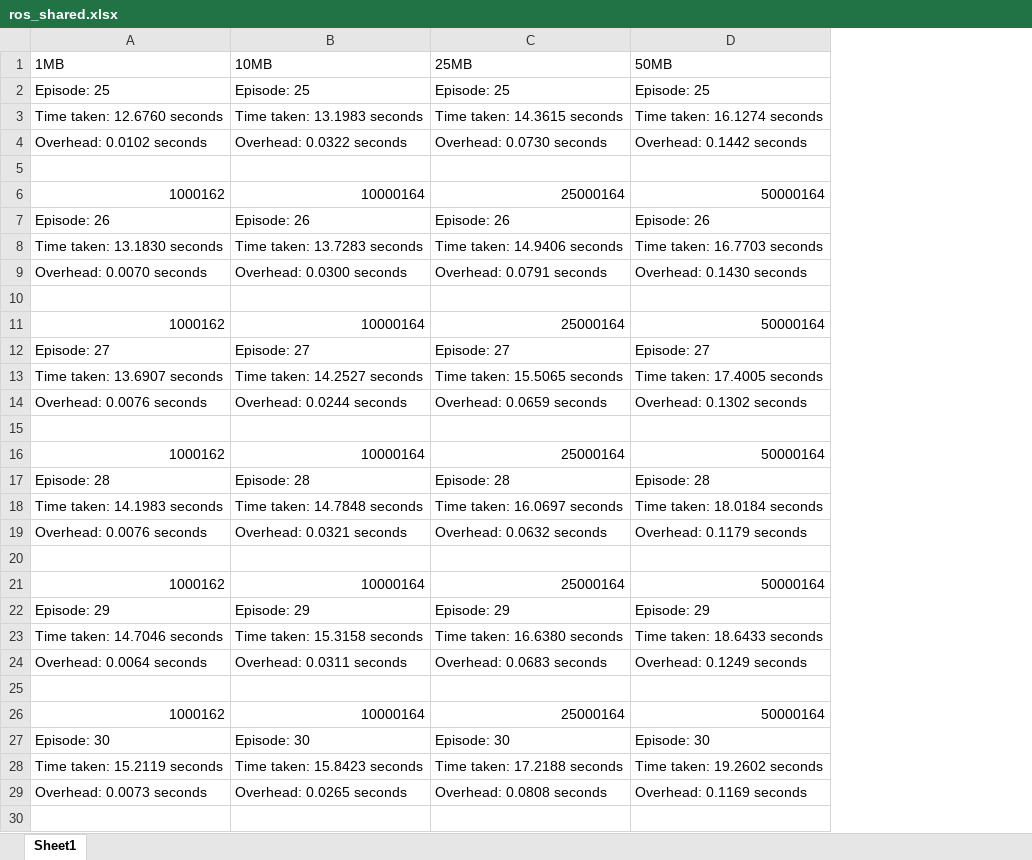
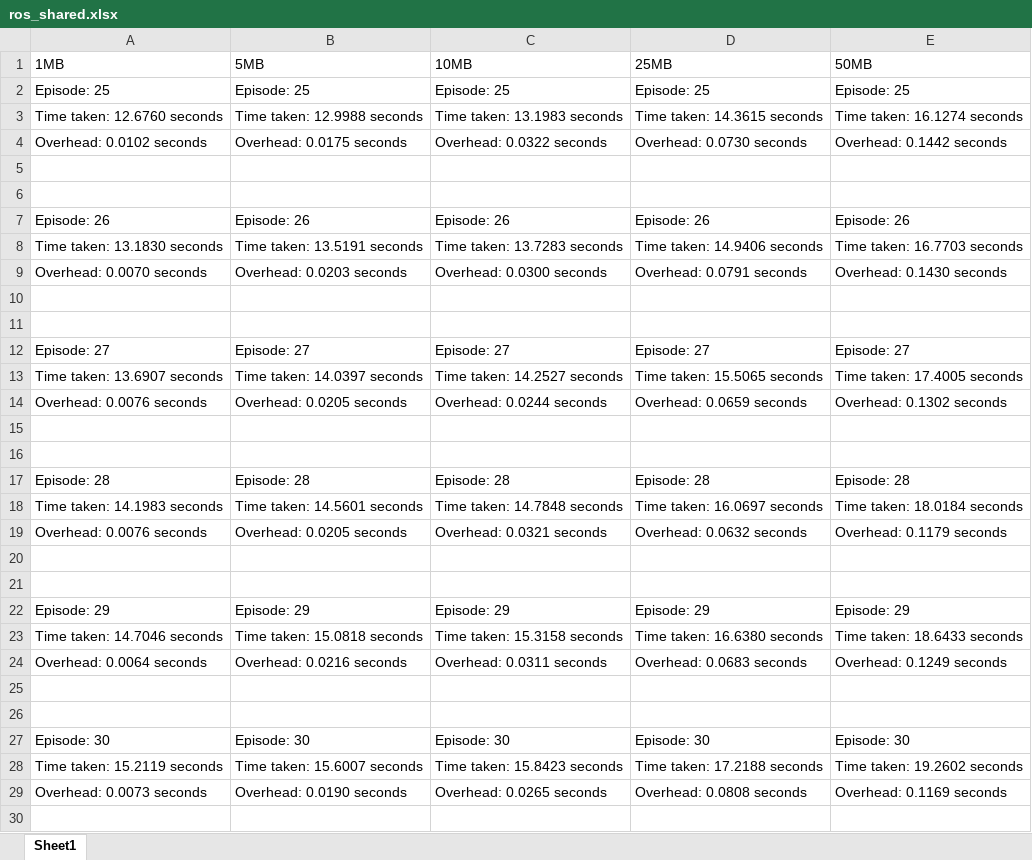
Before and after one commit to jackyk02/HPLF_benchmarks, an Excel workbook: overhead/visualization/ros_shared.xlsx, sheet Sheet1, drawn as a sheet; only a part is shown; values as stored, in another font and other column widths than the file's, no borders; the diff covers the shown part only; the diff names each change by its address in the sheet, - before the commit and + after, or states it on an @@ line.

```diff
--- a/overhead/visualization/ros_shared.xlsx (sheet Sheet1)
+++ b/overhead/visualization/ros_shared.xlsx (sheet Sheet1)
+column B (5MB), rows 2-29: Episode: 25 | Time taken: 12.9988 seconds | Overhead: 0.0175 seconds |  |  | Episode: 26 | Time taken: 13.5191 seconds | Overhead: 0.0203 seconds |  |  | Episode: 27 | Time taken: 14.0397 seconds | Overhead: 0.0205 seconds |  |  | Episode: 28 | Time taken: 14.5601 seconds | Overhead: 0.0205 seconds |  |  | Episode: 29 | Time taken: 15.0818 seconds | Overhead: 0.0216 seconds |  |  | Episode: 30 | Time taken: 15.6007 seconds | Overhead: 0.0190 seconds
-row 6: 1000162 | 10000164 | 25000164 | 50000164
+row 6: (empty)
-row 11: 1000162 | 10000164 | 25000164 | 50000164
+row 11: (empty)
-row 16: 1000162 | 10000164 | 25000164 | 50000164
+row 16: (empty)
-row 21: 1000162 | 10000164 | 25000164 | 50000164
+row 21: (empty)
-row 26: 1000162 | 10000164 | 25000164 | 50000164
+row 26: (empty)
```
Also changed, not shown: 80 edited cells elsewhere in this sheet, overhead/visualization/lf_centralized.xlsx, overhead/visualization/lf_decentralized.xlsx, 14 other files.
